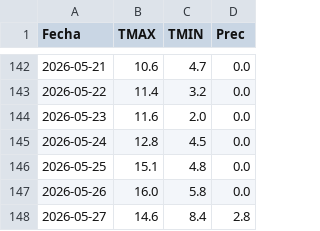
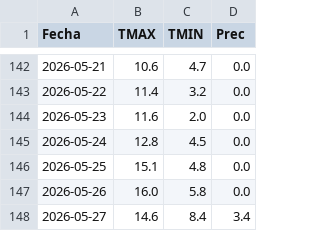
Before and after one commit to PREDWEEM/LOLIUM_OLAVA2026, a CSV file: meteo_daily.csv, drawn as a sheet; only a part is shown, gaps mark what is left out.

```diff
--- a/meteo_daily.csv
+++ b/meteo_daily.csv
@@ -147,2 +147,2 @@ Fecha,TMAX,TMIN,Prec
 2026-05-26,16.0,5.8,0.0
-2026-05-27,14.6,8.4,2.8
+2026-05-27,14.6,8.4,3.4
```
